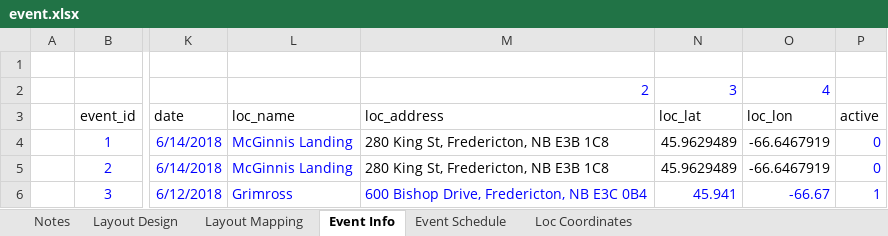
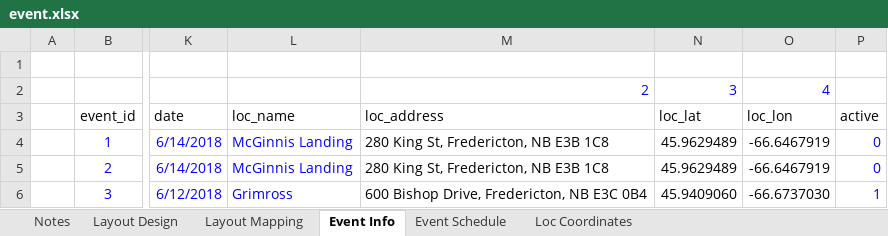
Before and after one commit to DSPEast/Website, an Excel workbook: input/event.xlsx, sheet Event Info, drawn as a sheet; only a part is shown, gaps mark what is left out; values as stored, in another font and other column widths than the file's, no borders; the diff names each change by its address in the sheet, - before the commit and + after, or states it on an @@ line.

```diff
--- a/input/event.xlsx (sheet Event Info)
+++ b/input/event.xlsx (sheet Event Info)
-M6:O6 text colour: #0000FF
+M6:O6 text colour: black
-N6 (loc_lat): 45.941
+N6 (loc_lat): 45.9409060
-O6 (loc_lon): -66.67
+O6 (loc_lon): -66.6737030
```
Also changed, not shown: sheet Loc Coordinates, formulas that keep their value, 2 other files.
